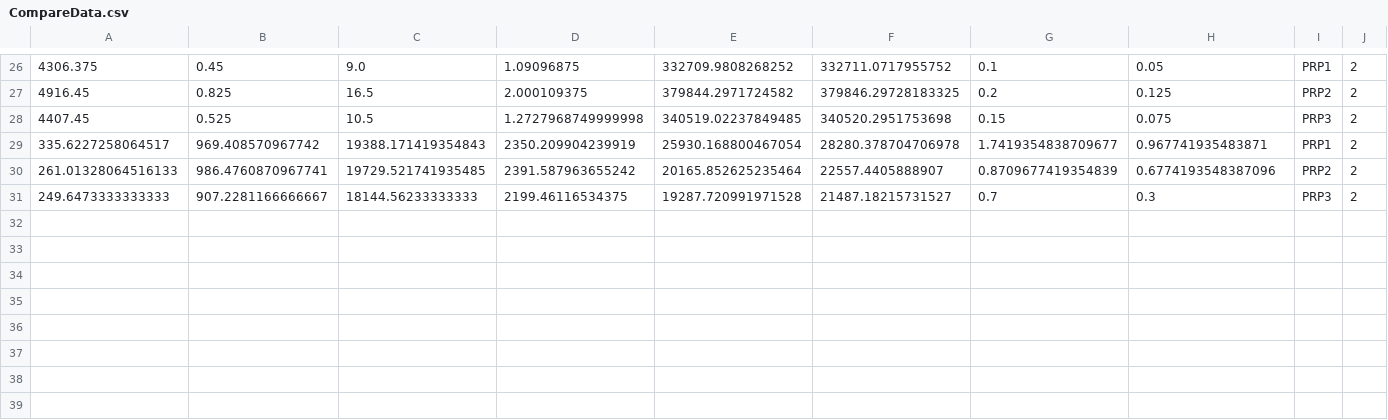
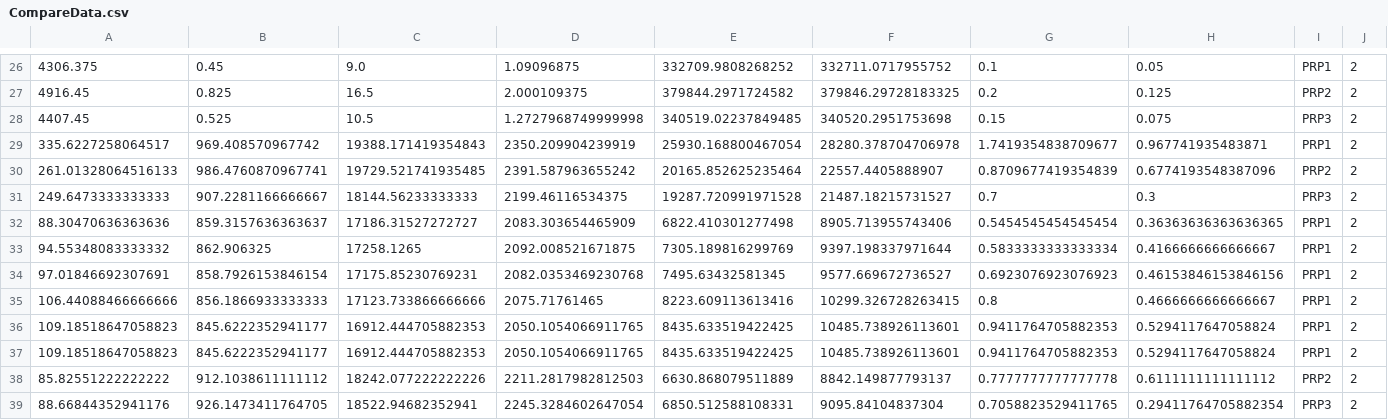
Before and after one commit to Bwarke2/Network-partition-restoration-in-drone-swarms, a CSV file: CompareData.csv, drawn as a sheet; only a part is shown, gaps mark what is left out; the diff names each change by its address in the sheet, - before the commit and + after, or states it on an @@ line.

```diff
--- a/CompareData.csv
+++ b/CompareData.csv
+row 32: 88.30470636363636 | 859.3157636363637 | 17186.31527272727 | 2083.303654465909 | 6822.410301277498 | 8905.713955743406 | 0.5454545454545454 | 0.36363636363636365 | PRP1 | 2
+row 33: 94.55348083333332 | 862.906325 | 17258.1265 | 2092.008521671875 | 7305.189816299769 | 9397.198337971644 | 0.5833333333333334 | 0.4166666666666667 | PRP1 | 2
+row 34: 97.01846692307691 | 858.7926153846154 | 17175.85230769231 | 2082.0353469230768 | 7495.63432581345 | 9577.669672736527 | 0.6923076923076923 | 0.46153846153846156 | PRP1 | 2
+row 35: 106.44088466666666 | 856.1866933333333 | 17123.733866666666 | 2075.71761465 | 8223.609113613416 | 10299.326728263415 | 0.8 | 0.4666666666666667 | PRP1 | 2
+row 36: 109.18518647058823 | 845.6222352941177 | 16912.444705882353 | 2050.1054066911765 | 8435.633519422425 | 10485.738926113601 | 0.9411764705882353 | 0.5294117647058824 | PRP1 | 2
+row 37: 109.18518647058823 | 845.6222352941177 | 16912.444705882353 | 2050.1054066911765 | 8435.633519422425 | 10485.738926113601 | 0.9411764705882353 | 0.5294117647058824 | PRP1 | 2
+row 38: 85.82551222222222 | 912.1038611111112 | 18242.077222222226 | 2211.2817982812503 | 6630.868079511889 | 8842.149877793137 | 0.7777777777777778 | 0.6111111111111112 | PRP2 | 2
+row 39: 88.66844352941176 | 926.1473411764705 | 18522.94682352941 | 2245.3284602647054 | 6850.512588108331 | 9095.84104837304 | 0.7058823529411765 | 0.29411764705882354 | PRP3 | 2
```
Also changed, not shown: 25 other files.
